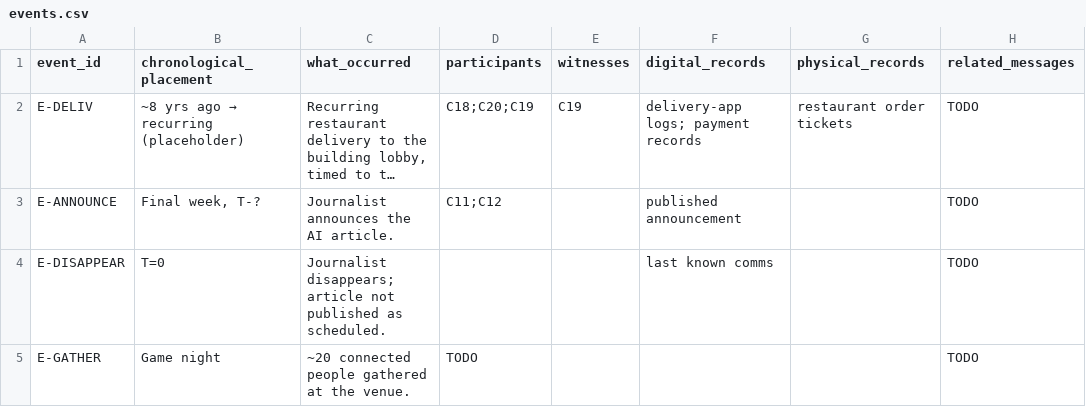
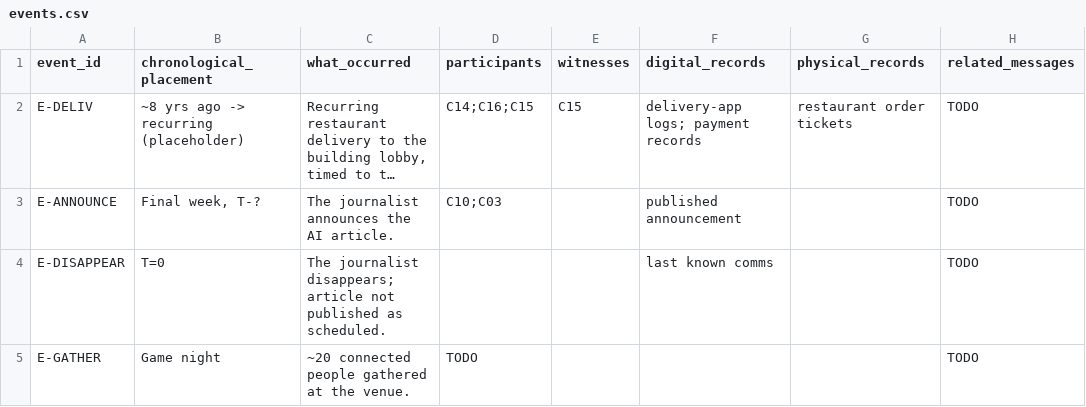
Before and after one commit to Dxmup/Murder, a CSV file: design/data/events.csv, drawn as a sheet; only a part is shown; long unchanged cells end in …; the diff names each change by its address in the sheet, - before the commit and + after, or states it on an @@ line.

```diff
--- a/design/data/events.csv
+++ b/design/data/events.csv
@@ B2 (chronological_placement): ~8 yrs ago → recurring (placeholder) → ~8 yrs ago -> recurring (placeholder) @@
-D2 (participants): C18;C20;C19
+D2 (participants): C14;C16;C15
-E2 (witnesses): C19
+E2 (witnesses): C15
-C3 (what_occurred): Journalist announces the AI article.
+C3 (what_occurred): The journalist announces the AI article.
-D3 (participants): C11;C12
+D3 (participants): C10;C03
-C4 (what_occurred): Journalist disappears; article…
+C4 (what_occurred): The journalist disappears; article…
```
Also changed, not shown: design/data/characters.csv, design/data/relationships.csv, 3 other files.
